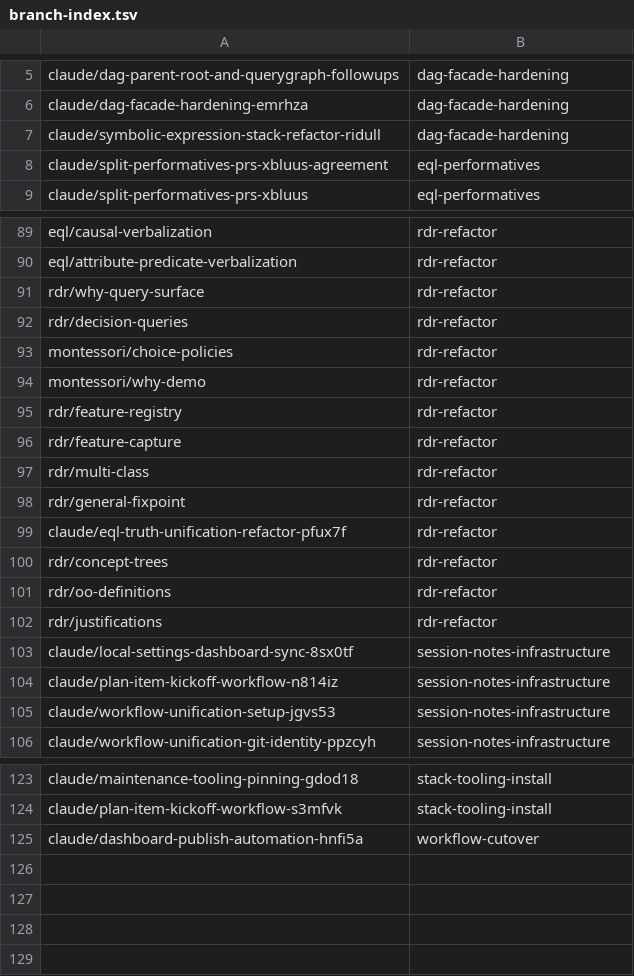
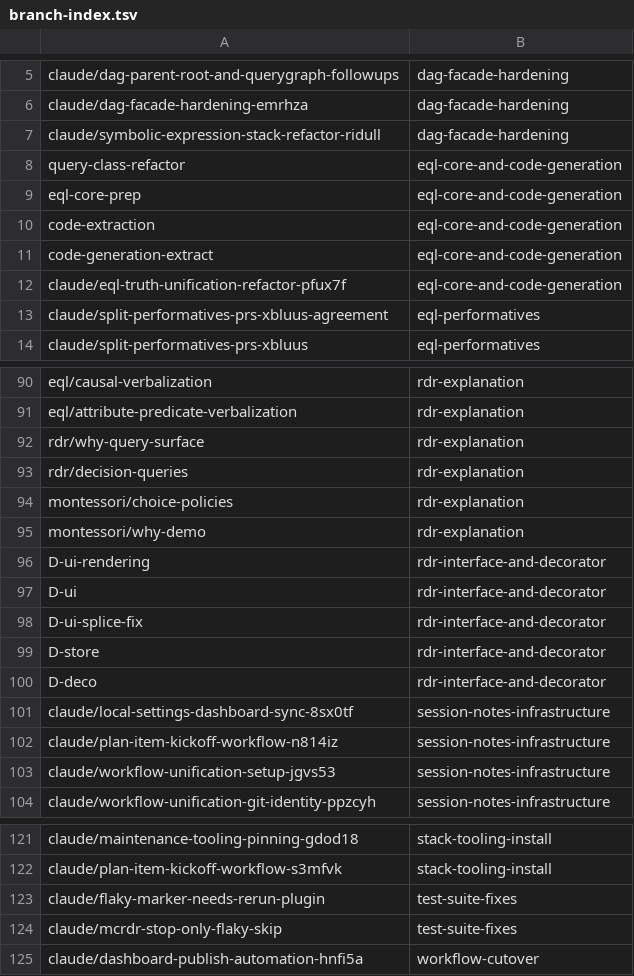
Before and after one commit to AbdelrhmanBassiouny/cognitive_robot_abstract_machine, a TSV file: .claude/personal/plans/_generated/branch-index.tsv, drawn as a sheet; only a part is shown, gaps mark what is left out; removed rows and columns are numbered as before the commit, all else as after; the diff covers the shown part only; the diff names each change by its address in the sheet, - before the commit and + after, or states it on an @@ line.

Commit message:
Split rdr-refactor into seven plans under the size budget
49 items and 4,372 manifest+roadmap lines become seven plans, each within the
15-item / 2,000-line budget: eql-core-and-code-generation, rdr-core-engine,
rdr-interface-and-decorator, test-suite-fixes, rdr-explanation,
rdr-engine-extensions and rdr-expert-framework.

The seam is subject rather than wave. Wave 0 alone held 26 items and 92% of the
roadmap, so a by-wave split would have left it over both halves of the budget;
it divides instead into the EQL foundation under the engine, the rdr/ package
stack itself, the interactive surface on top of it, and the test-suite work the
stack surfaced but does not own.

Every item keeps its branch, pull request number, status and session verbatim.
depends_on cannot cross a plan, so three edges onto merged items are dropped
into notes and seven live ones are recorded as blockers naming the other plan.
Each roadmap is rewritten rather than sliced: decisions, hazards, open questions
and the programme's working method are kept, and merged items' per-round
narrative is left to the pull requests. The full predecessor roadmap remains in
this branch's history.

The branch index is regenerated - 125 branches, none unmapped, 42 remapped - and
rdr-refactor's cached dashboard URL is dropped, both being keyed by plan id.

Made with the help of Claude

```diff
--- a/.claude/personal/plans/_generated/branch-index.tsv
+++ b/.claude/personal/plans/_generated/branch-index.tsv
+row 8: query-class-refactor | eql-core-and-code-generation
+row 9: eql-core-prep | eql-core-and-code-generation
+row 10: code-extraction | eql-core-and-code-generation
+row 11: code-generation-extract | eql-core-and-code-generation
+row 12: claude/eql-truth-unification-refactor-pfux7f | eql-core-and-code-generation
-B90:B95: rdr-refactor
+B90:B95: rdr-explanation
-row 95: rdr/feature-registry | rdr-refactor
-row 96: rdr/feature-capture | rdr-refactor
-row 97: rdr/multi-class | rdr-refactor
-row 98: rdr/general-fixpoint | rdr-refactor
-row 99: claude/eql-truth-unification-refactor-pfux7f | rdr-refactor
-row 100: rdr/concept-trees | rdr-refactor
-row 101: rdr/oo-definitions | rdr-refactor
-row 102: rdr/justifications | rdr-refactor
+row 96: D-ui-rendering | rdr-interface-and-decorator
+row 97: D-ui | rdr-interface-and-decorator
+row 98: D-ui-splice-fix | rdr-interface-and-decorator
+row 99: D-store | rdr-interface-and-decorator
+row 100: D-deco | rdr-interface-and-decorator
+row 123: claude/flaky-marker-needs-rerun-plugin | test-suite-fixes
+row 124: claude/mcrdr-stop-only-flaky-skip | test-suite-fixes
```
Also changed, not shown: 10 added rows, 14 removed rows and 14 edited cells elsewhere in this file, 17 other files.
